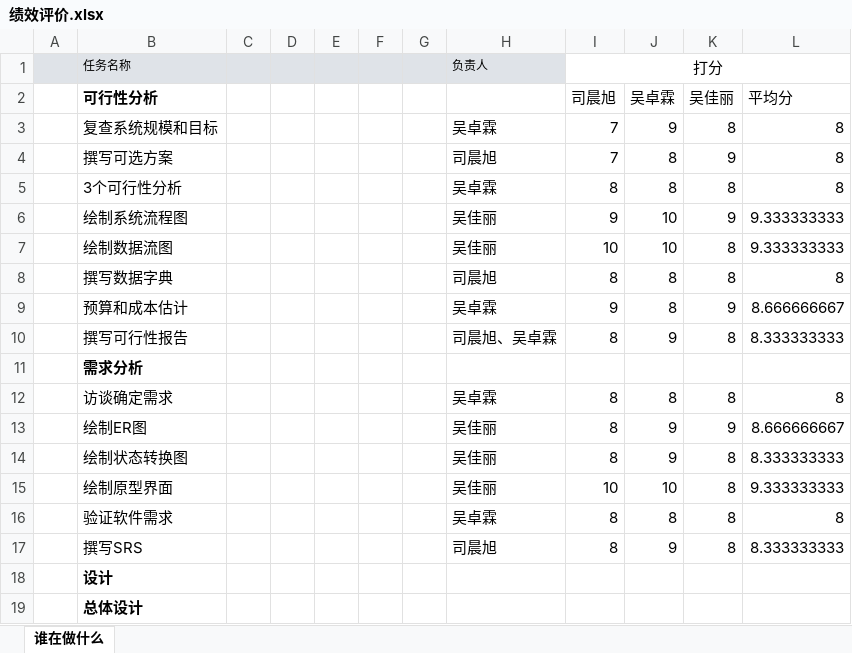
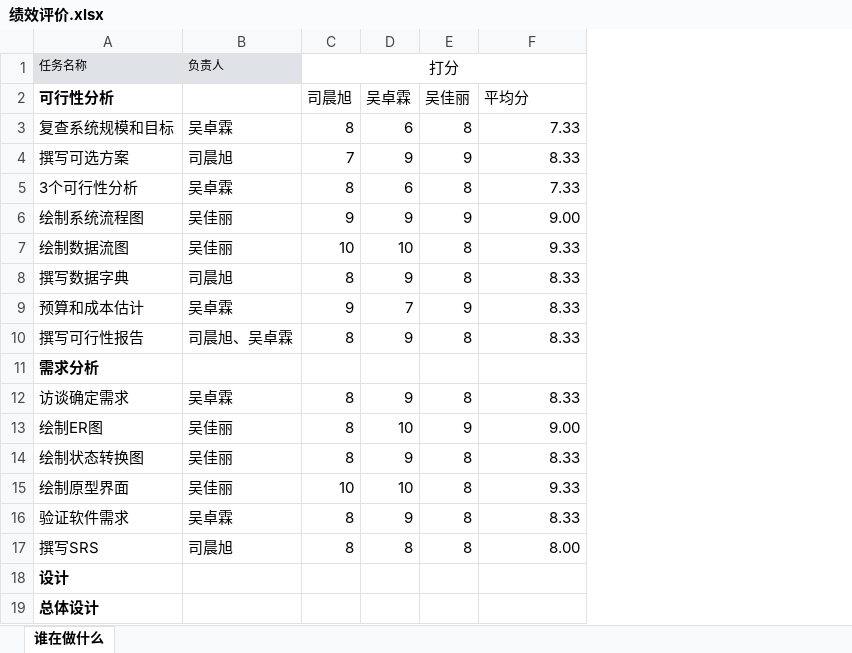
Before and after one commit to scxdhr020629/SE2022-G09, an Excel workbook: item/绩效评价.xlsx, sheet 谁在做什么, drawn as a sheet; only a part is shown; values as stored, in another font and other column widths than the file's, no borders; removed rows and columns are numbered as before the commit, all else as after; the diff covers the shown part only; the diff names each change by its address in the sheet, - before the commit and + after, or states it on an @@ line.

Commit message:
Add files via upload

```diff
--- a/item/绩效评价.xlsx (sheet 谁在做什么)
+++ b/item/绩效评价.xlsx (sheet 谁在做什么)
-column A, empty
-column C, empty
-column D, empty
-column E, empty
-column F, empty
-column G, empty
-C3 (司晨旭): 7
+C3 (司晨旭): 8
-D3 (吴卓霖): 9
+D3 (吴卓霖): 6
-F3 (平均分): 8
+F3 (平均分): 7.33
-D4 (吴卓霖): 8
+D4 (吴卓霖): 9
-F4 (平均分): 8
+F4 (平均分): 8.33
-D5 (吴卓霖): 8
+D5 (吴卓霖): 6
-F5 (平均分): 8
+F5 (平均分): 7.33
-D6 (吴卓霖): 10
+D6 (吴卓霖): 9
-F6 (平均分): 9.333333333
+F6 (平均分): 9.00
-F7 (平均分): 9.333333333
+F7 (平均分): 9.33
-D8 (吴卓霖): 8
+D8 (吴卓霖): 9
-F8 (平均分): 8
+F8 (平均分): 8.33
-D9 (吴卓霖): 8
+D9 (吴卓霖): 7
-F9 (平均分): 8.666666667
+F9 (平均分): 8.33
-F10 (平均分): 8.333333333
+F10 (平均分): 8.33
-D12 (吴卓霖): 8
+D12 (吴卓霖): 9
-F12 (平均分): 8
+F12 (平均分): 8.33
-D13 (吴卓霖): 9
+D13 (吴卓霖): 10
-F13 (平均分): 8.666666667
+F13 (平均分): 9.00
-F14 (平均分): 8.333333333
+F14 (平均分): 8.33
-F15 (平均分): 9.333333333
+F15 (平均分): 9.33
-D16 (吴卓霖): 8
+D16 (吴卓霖): 9
-F16 (平均分): 8
+F16 (平均分): 8.33
-D17 (吴卓霖): 9
+D17 (吴卓霖): 8
-F17 (平均分): 8.333333333
+F17 (平均分): 8.00
```
Also changed, not shown: 18 added rows, 1 removed row, 27 edited cells and cell formats elsewhere in this sheet.
